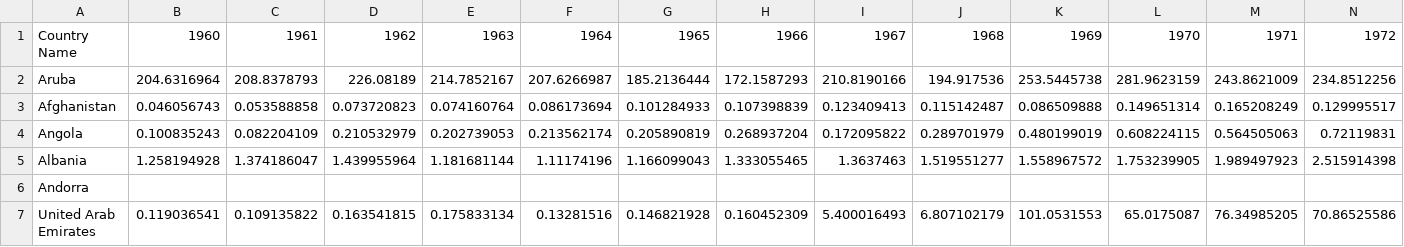
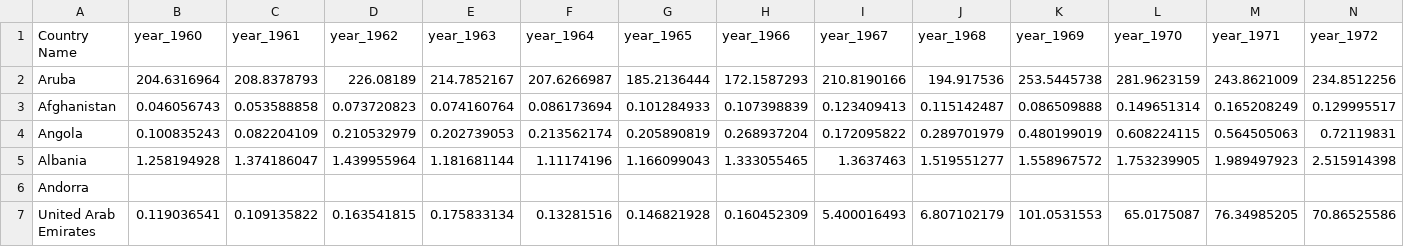
Before and after one commit to Akira-Abe123/3179, a CSV file: Homework.csv, drawn as a sheet; only a part is shown; the diff covers the shown part only; the diff names each change by its address in the sheet, - before the commit and + after, or states it on an @@ line.

Commit message:
Update Homework.csv

```diff
--- a/Homework.csv
+++ b/Homework.csv
-B1: 1960
+B1: year_1960
-C1: 1961
+C1: year_1961
-D1: 1962
+D1: year_1962
-E1: 1963
+E1: year_1963
-F1: 1964
+F1: year_1964
-G1: 1965
+G1: year_1965
-H1: 1966
+H1: year_1966
-I1: 1967
+I1: year_1967
-J1: 1968
+J1: year_1968
-K1: 1969
+K1: year_1969
-L1: 1970
+L1: year_1970
-M1: 1971
+M1: year_1971
-N1: 1972
+N1: year_1972
```
Also changed, not shown: 46 edited cells elsewhere in this file.
